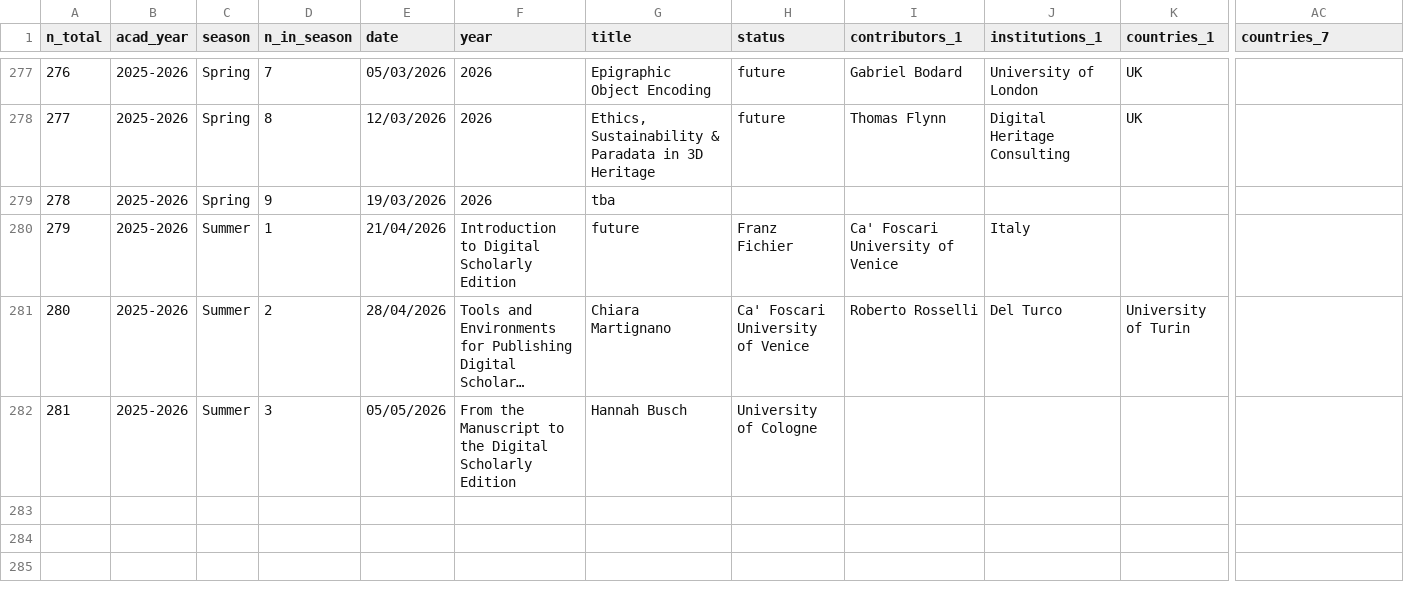
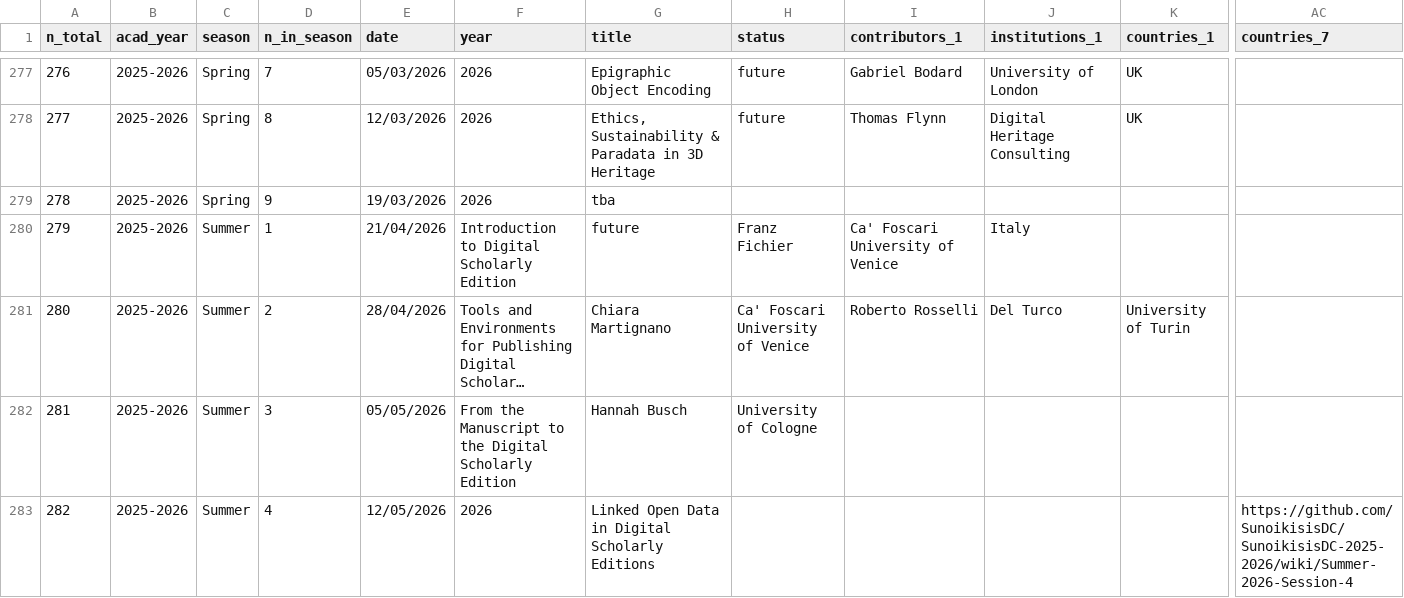
Before and after one commit to classnum/hn2_sunoikisisdc, a CSV file: hn2_sunoikisisdc_data.csv, drawn as a sheet; only a part is shown, gaps mark what is left out; long unchanged cells end in …; rows hold the shown columns only; the diff names each change by its address in the sheet, - before the commit and + after, or states it on an @@ line.

Commit message:
Update hn2_sunoikisisdc_data.csv

```diff
--- a/hn2_sunoikisisdc_data.csv
+++ b/hn2_sunoikisisdc_data.csv
+row 283: 282 | 2025-2026 | Summer | 4 | 12/05/2026 | 2026 | Linked Open Data in Digital Scholarly Editions |  |  |  |  | https://github.com/SunoikisisDC/SunoikisisDC-2025-2026/wiki/Summer-2026-Session-4
```
